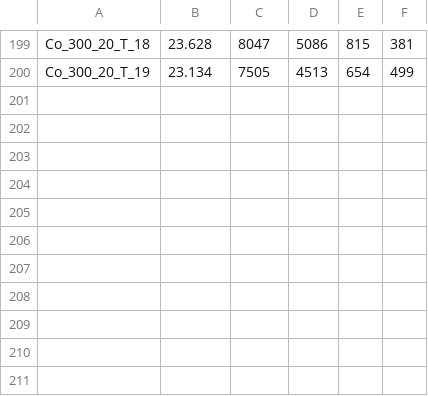
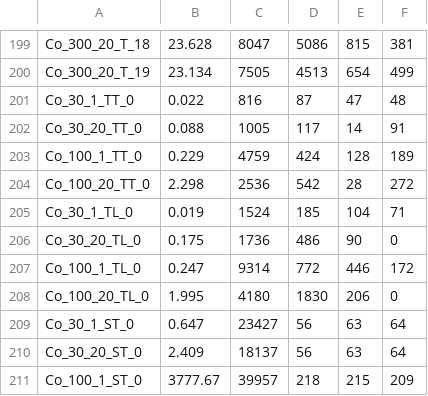
Before and after one commit to carminedamico/OMA_Project_2016, a CSV file: Optimal_Solutions.csv, drawn as a sheet; only a part is shown, gaps mark what is left out; the diff names each change by its address in the sheet, - before the commit and + after, or states it on an @@ line.

```diff
--- a/Optimal_Solutions.csv
+++ b/Optimal_Solutions.csv
+row 201: Co_30_1_TT_0 | 0.022 | 816 | 87 | 47 | 48
+row 202: Co_30_20_TT_0 | 0.088 | 1005 | 117 | 14 | 91
+row 203: Co_100_1_TT_0 | 0.229 | 4759 | 424 | 128 | 189
+row 204: Co_100_20_TT_0 | 2.298 | 2536 | 542 | 28 | 272
+row 205: Co_30_1_TL_0 | 0.019 | 1524 | 185 | 104 | 71
+row 206: Co_30_20_TL_0 | 0.175 | 1736 | 486 | 90 | 0
+row 207: Co_100_1_TL_0 | 0.247 | 9314 | 772 | 446 | 172
+row 208: Co_100_20_TL_0 | 1.995 | 4180 | 1830 | 206 | 0
+row 209: Co_30_1_ST_0 | 0.647 | 23427 | 56 | 63 | 64
+row 210: Co_30_20_ST_0 | 2.409 | 18137 | 56 | 63 | 64
+row 211: Co_100_1_ST_0 | 3777.67 | 39957 | 218 | 215 | 209
```
Also changed, not shown: 17 other files.
